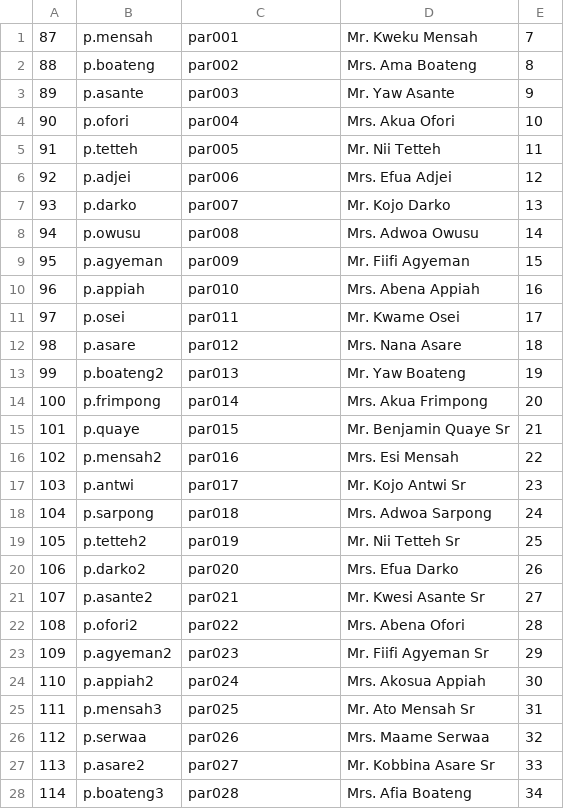
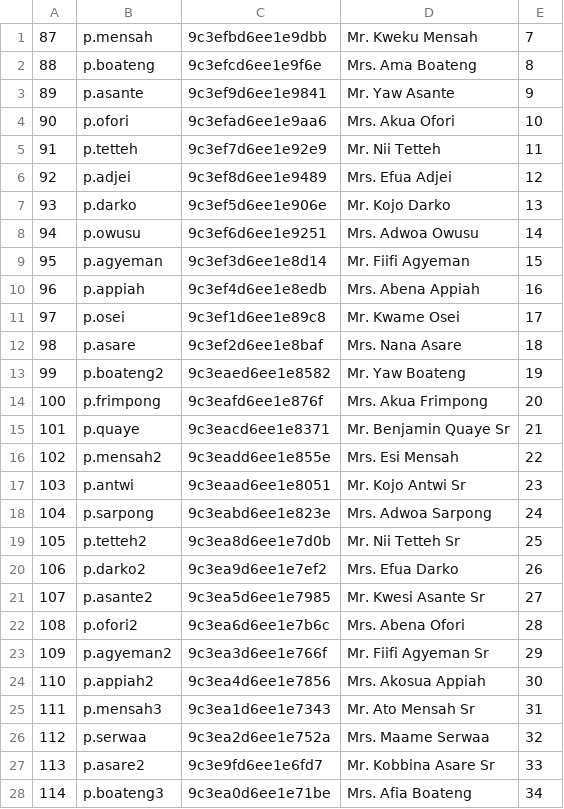
Before and after one commit to 10-keylaw-01/Student-Management-System, a CSV file: data/parents.csv, drawn as a sheet; only a part is shown; the diff covers the shown part only.

```diff
--- a/data/parents.csv
+++ b/data/parents.csv
@@ -1,28 +1,28 @@
-87,p.mensah,par001,Mr. Kweku Mensah,7
-88,p.boateng,par002,Mrs. Ama Boateng,8
-89,p.asante,par003,Mr. Yaw Asante,9
-90,p.ofori,par004,Mrs. Akua Ofori,10
-91,p.tetteh,par005,Mr. Nii Tetteh,11
-92,p.adjei,par006,Mrs. Efua Adjei,12
-93,p.darko,par007,Mr. Kojo Darko,13
-94,p.owusu,par008,Mrs. Adwoa Owusu,14
-95,p.agyeman,par009,Mr. Fiifi Agyeman,15
-96,p.appiah,par010,Mrs. Abena Appiah,16
-97,p.osei,par011,Mr. Kwame Osei,17
-98,p.asare,par012,Mrs. Nana Asare,18
-99,p.boateng2,par013,Mr. Yaw Boateng,19
-100,p.frimpong,par014,Mrs. Akua Frimpong,20
-101,p.quaye,par015,Mr. Benjamin Quaye Sr,21
-102,p.mensah2,par016,Mrs. Esi Mensah,22
-103,p.antwi,par017,Mr. Kojo Antwi Sr,23
-104,p.sarpong,par018,Mrs. Adwoa Sarpong,24
-105,p.tetteh2,par019,Mr. Nii Tetteh Sr,25
-106,p.darko2,par020,Mrs. Efua Darko,26
-107,p.asante2,par021,Mr. Kwesi Asante Sr,27
-108,p.ofori2,par022,Mrs. Abena Ofori,28
-109,p.agyeman2,par023,Mr. Fiifi Agyeman Sr,29
-110,p.appiah2,par024,Mrs. Akosua Appiah,30
-111,p.mensah3,par025,Mr. Ato Mensah Sr,31
-112,p.serwaa,par026,Mrs. Maame Serwaa,32
-113,p.asare2,par027,Mr. Kobbina Asare Sr,33
-114,p.boateng3,par028,Mrs. Afia Boateng,34
+87,p.mensah,9c3efbd6ee1e9dbb,Mr. Kweku Mensah,7
+88,p.boateng,9c3efcd6ee1e9f6e,Mrs. Ama Boateng,8
+89,p.asante,9c3ef9d6ee1e9841,Mr. Yaw Asante,9
+90,p.ofori,9c3efad6ee1e9aa6,Mrs. Akua Ofori,10
+91,p.tetteh,9c3ef7d6ee1e92e9,Mr. Nii Tetteh,11
+92,p.adjei,9c3ef8d6ee1e9489,Mrs. Efua Adjei,12
+93,p.darko,9c3ef5d6ee1e906e,Mr. Kojo Darko,13
+94,p.owusu,9c3ef6d6ee1e9251,Mrs. Adwoa Owusu,14
+95,p.agyeman,9c3ef3d6ee1e8d14,Mr. Fiifi Agyeman,15
+96,p.appiah,9c3ef4d6ee1e8edb,Mrs. Abena Appiah,16
+97,p.osei,9c3ef1d6ee1e89c8,Mr. Kwame Osei,17
+98,p.asare,9c3ef2d6ee1e8baf,Mrs. Nana Asare,18
+99,p.boateng2,9c3eaed6ee1e8582,Mr. Yaw Boateng,19
+100,p.frimpong,9c3eafd6ee1e876f,Mrs. Akua Frimpong,20
+101,p.quaye,9c3eacd6ee1e8371,Mr. Benjamin Quaye Sr,21
+102,p.mensah2,9c3eadd6ee1e855e,Mrs. Esi Mensah,22
+103,p.antwi,9c3eaad6ee1e8051,Mr. Kojo Antwi Sr,23
+104,p.sarpong,9c3eabd6ee1e823e,Mrs. Adwoa Sarpong,24
+105,p.tetteh2,9c3ea8d6ee1e7d0b,Mr. Nii Tetteh Sr,25
+106,p.darko2,9c3ea9d6ee1e7ef2,Mrs. Efua Darko,26
+107,p.asante2,9c3ea5d6ee1e7985,Mr. Kwesi Asante Sr,27
+108,p.ofori2,9c3ea6d6ee1e7b6c,Mrs. Abena Ofori,28
+109,p.agyeman2,9c3ea3d6ee1e766f,Mr. Fiifi Agyeman Sr,29
+110,p.appiah2,9c3ea4d6ee1e7856,Mrs. Akosua Appiah,30
+111,p.mensah3,9c3ea1d6ee1e7343,Mr. Ato Mensah Sr,31
+112,p.serwaa,9c3ea2d6ee1e752a,Mrs. Maame Serwaa,32
+113,p.asare2,9c3e9fd6ee1e6fd7,Mr. Kobbina Asare Sr,33
+114,p.boateng3,9c3ea0d6ee1e71be,Mrs. Afia Boateng,34
```
Also changed, not shown: 52 edited cells elsewhere in this file, data/books.csv, data/exams.csv, 48 other files.
